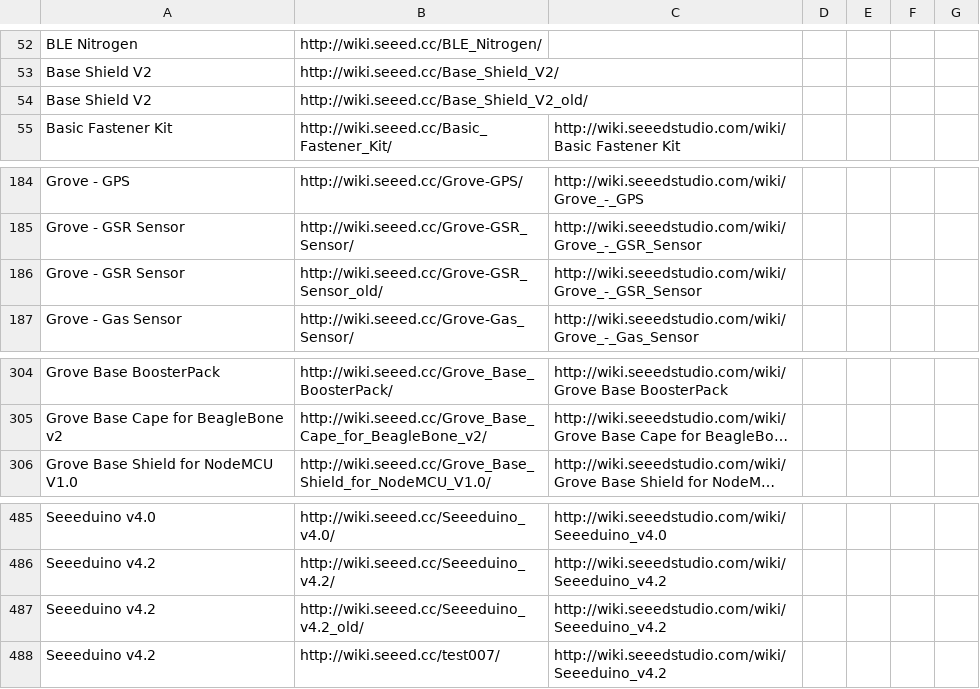
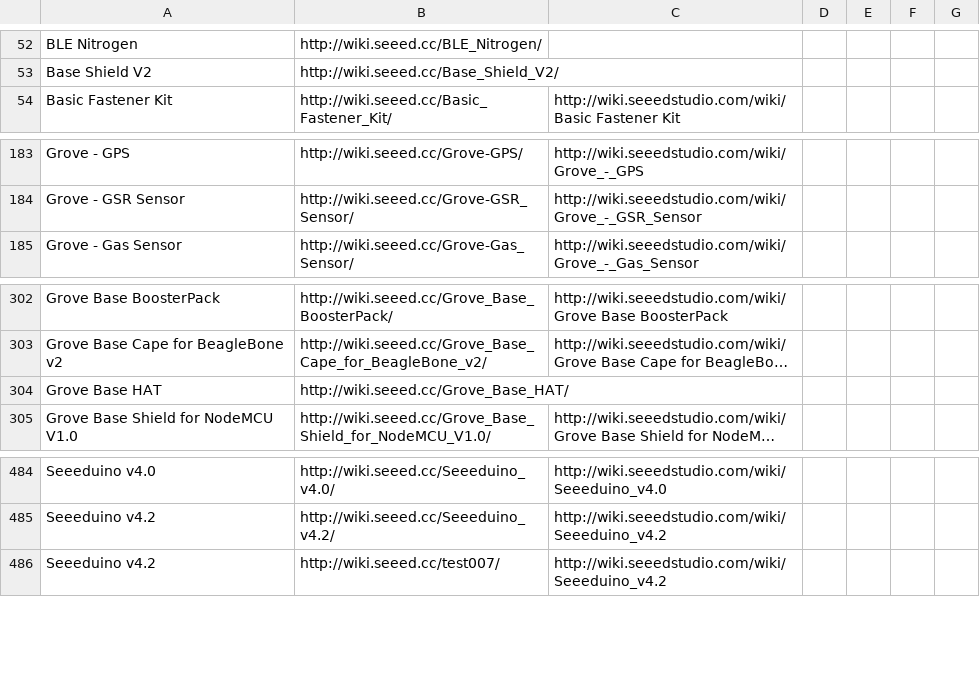
Before and after one commit to SeeedDocument/Seeed-WiKi, a CSV file: OldWiki-NewWiki-Mapping.csv, drawn as a sheet; only a part is shown, gaps mark what is left out; long unchanged cells end in …; removed rows and columns are numbered as before the commit, all else as after; the diff names each change by its address in the sheet, - before the commit and + after, or states it on an @@ line.

```diff
--- a/OldWiki-NewWiki-Mapping.csv
+++ b/OldWiki-NewWiki-Mapping.csv
-row 54: Base Shield V2 | http://wiki.seeed.cc/Base_Shield_V2_old/
-row 186: Grove - GSR Sensor | http://wiki.seeed.cc/Grove-GSR_Sensor_old/ | http://wiki.seeedstudio.com/wiki/Grove_-_GSR_Sensor
+row 304: Grove Base HAT | http://wiki.seeed.cc/Grove_Base_HAT/
-row 487: Seeeduino v4.2 | http://wiki.seeed.cc/Seeeduino_v4.2_old/ | http://wiki.seeedstudio.com/wiki/Seeeduino_v4.2
```
Also changed, not shown: 10 other files.
